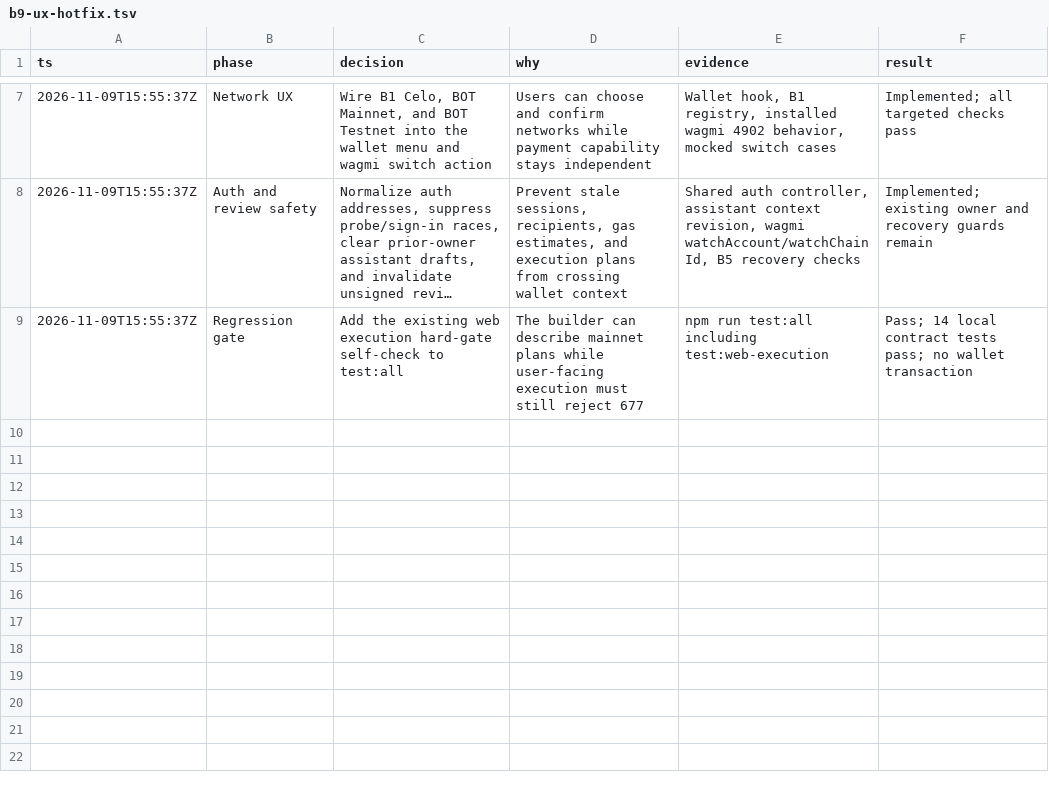
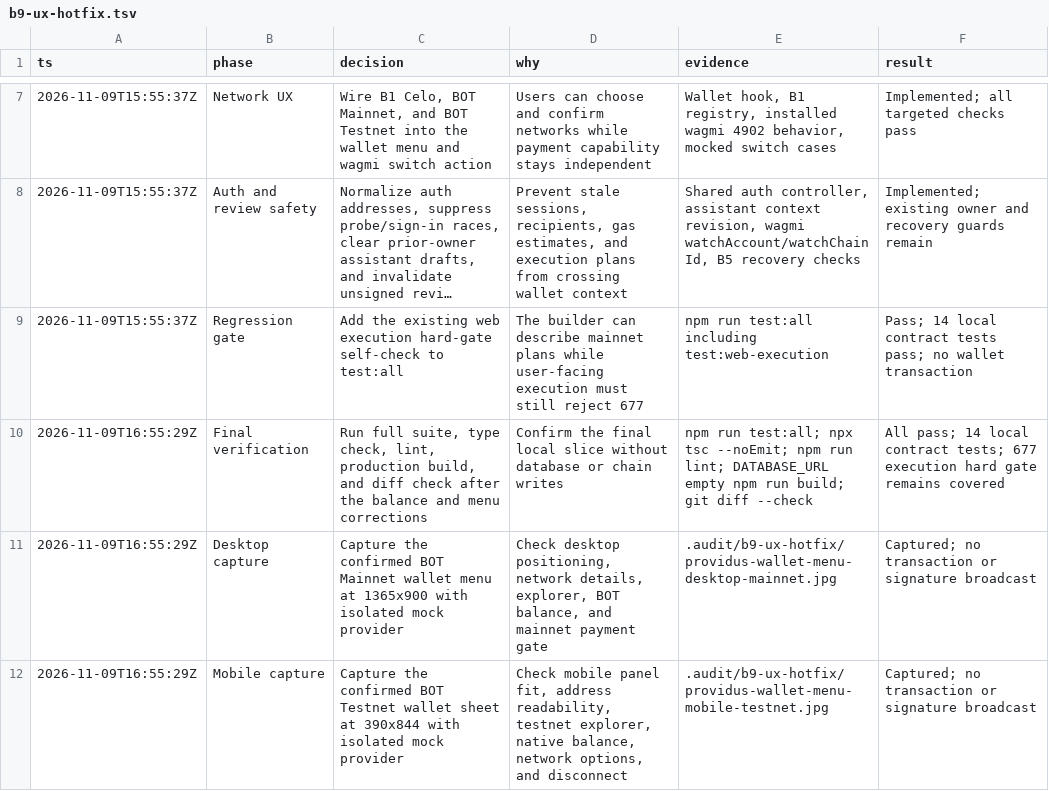
Before and after one commit to Devendurance/useprovidus, a TSV file: .audit/b9-ux-hotfix.tsv, drawn as a sheet; only a part is shown, gaps mark what is left out; long unchanged cells end in …; the diff names each change by its address in the sheet, - before the commit and + after, or states it on an @@ line.

Commit message:
docs: record B9 wallet UX verification

```diff
--- a/.audit/b9-ux-hotfix.tsv
+++ b/.audit/b9-ux-hotfix.tsv
+row 10: 2026-11-09T16:55:29Z | Final verification | Run full suite, type check, lint, production build, and diff check after the balance and menu corrections | Confirm the final local slice without database or chain writes | npm run test:all; npx tsc --noEmit; npm run lint; DATABASE_URL empty npm run build; git diff --check | All pass; 14 local contract tests; 677 execution hard gate remains covered
+row 11: 2026-11-09T16:55:29Z | Desktop capture | Capture the confirmed BOT Mainnet wallet menu at 1365x900 with isolated mock provider | Check desktop positioning, network details, explorer, BOT balance, and mainnet payment gate | .audit/b9-ux-hotfix/providus-wallet-menu-desktop-mainnet.jpg | Captured; no transaction or signature broadcast
+row 12: 2026-11-09T16:55:29Z | Mobile capture | Capture the confirmed BOT Testnet wallet sheet at 390x844 with isolated mock provider | Check mobile panel fit, address readability, testnet explorer, native balance, network options, and disconnect | .audit/b9-ux-hotfix/providus-wallet-menu-mobile-testnet.jpg | Captured; no transaction or signature broadcast
```
Also changed, not shown: 5 other files.
